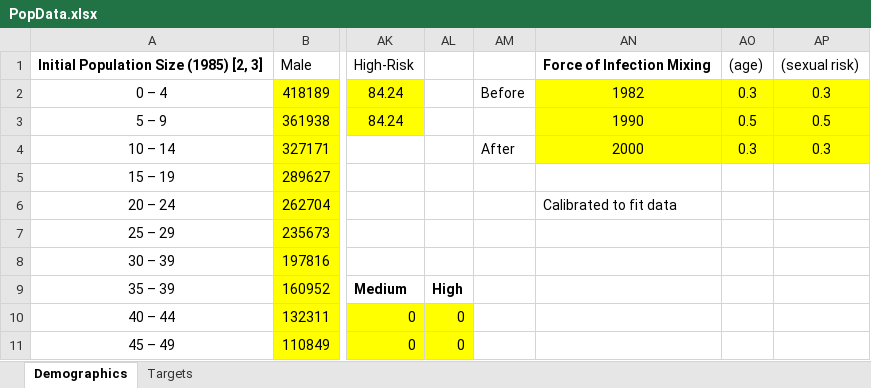
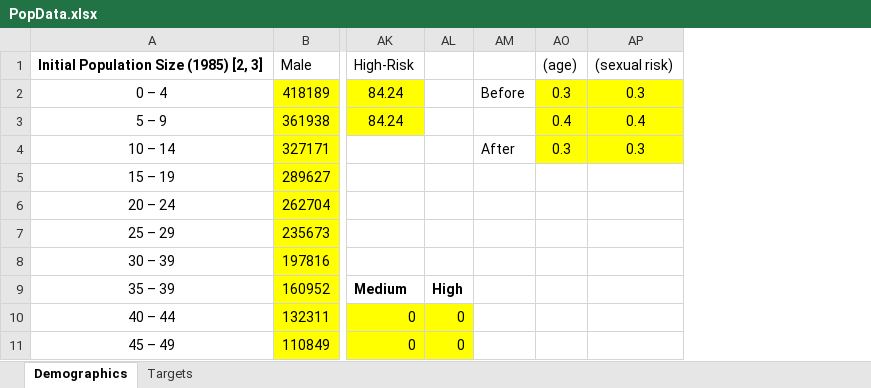
Before and after one commit to ICRC-Models/HHCoM, an Excel workbook: PopData.xlsx, sheet Demographics, drawn as a sheet; only a part is shown, gaps mark what is left out; values as stored, in another font and other column widths than the file's, no borders; charts and pictures not drawn; the diff names each change by its address in the sheet, - before the commit and + after, or states it on an @@ line.

```diff
--- a/PopData.xlsx (sheet Demographics)
+++ b/PopData.xlsx (sheet Demographics)
@@ column AN hidden, rows 1-6: Force of Infection Mixing | 1982 | 1990 | 2000 |  | Calibrated to fit data @@
-AO3: 0.5
+AO3: 0.4
-AP3: 0.5
+AP3: 0.4
```
Also changed, not shown: hidden cells, charts or pictures, 7 other files.
